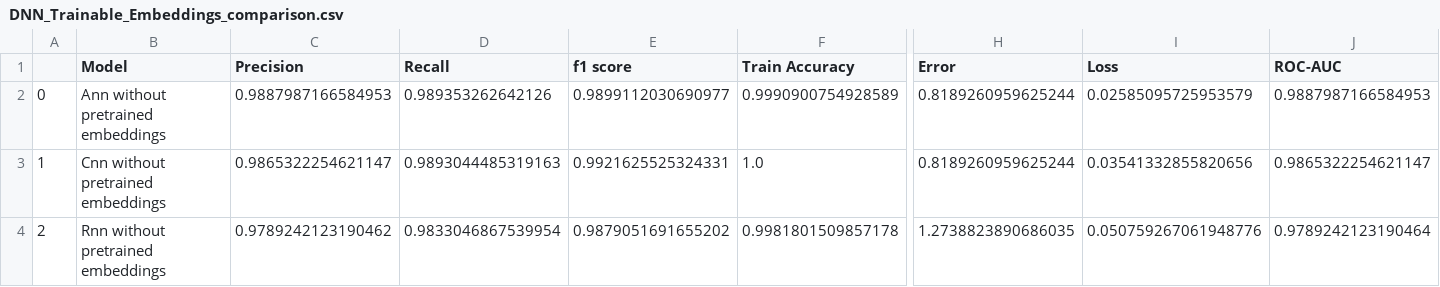
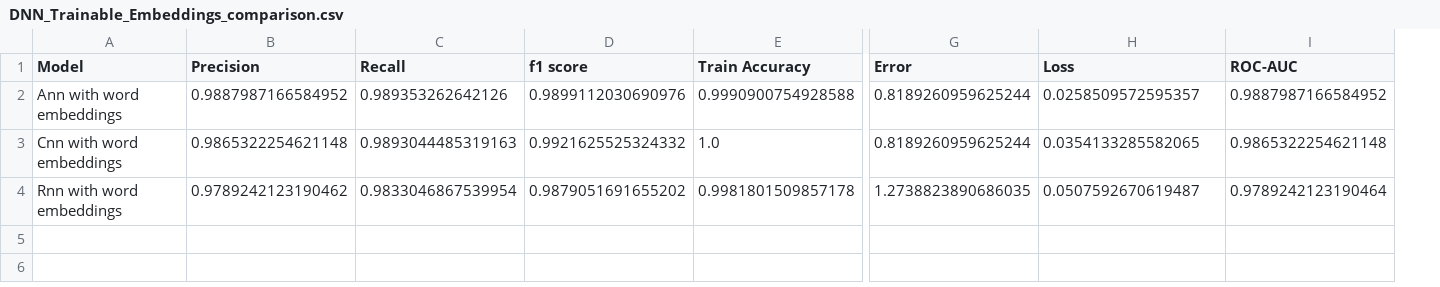
Before and after one commit to shahanHasan/Spam-Email-Classification-Adversarial-Attacks, a CSV file: comparison/DNN_Trainable_Embeddings_comparison.csv, drawn as a sheet; only a part is shown, gaps mark what is left out; removed rows and columns are numbered as before the commit, all else as after; rows hold the shown columns only; the diff names each change by its address in the sheet, - before the commit and + after, or states it on an @@ line.

```diff
--- a/comparison/DNN_Trainable_Embeddings_comparison.csv
+++ b/comparison/DNN_Trainable_Embeddings_comparison.csv
-column A, rows 3-4: 1 | 2
-row 2: 0 | Ann without pretrained embeddings | 0.9887987166584953 | 0.989353262642126 | 0.9899112030690977 | 0.9990900754928589 | 0.8189260959625244 | 0.02585095725953579 | 0.9887987166584953
+row 2: Ann with word embeddings | 0.9887987166584952 | 0.989353262642126 | 0.9899112030690976 | 0.9990900754928588 | 0.8189260959625244 | 0.0258509572595357 | 0.9887987166584952
-A3 (Model): Cnn without pretrained embeddings
+A3 (Model): Cnn with word embeddings
-B3 (Precision): 0.9865322254621147
+B3 (Precision): 0.9865322254621148
-D3 (f1 score): 0.9921625525324331
+D3 (f1 score): 0.9921625525324332
-H3 (Loss): 0.03541332855820656
+H3 (Loss): 0.0354133285582065
-I3 (ROC-AUC): 0.9865322254621147
+I3 (ROC-AUC): 0.9865322254621148
-A4 (Model): Rnn without pretrained embeddings
+A4 (Model): Rnn with word embeddings
-H4 (Loss): 0.050759267061948776
+H4 (Loss): 0.0507592670619487
```
Also changed, not shown: comparison/All_models_and_classifiers.csv, comparison/DNN_glove_1_comparison.csv, 8 other files.
